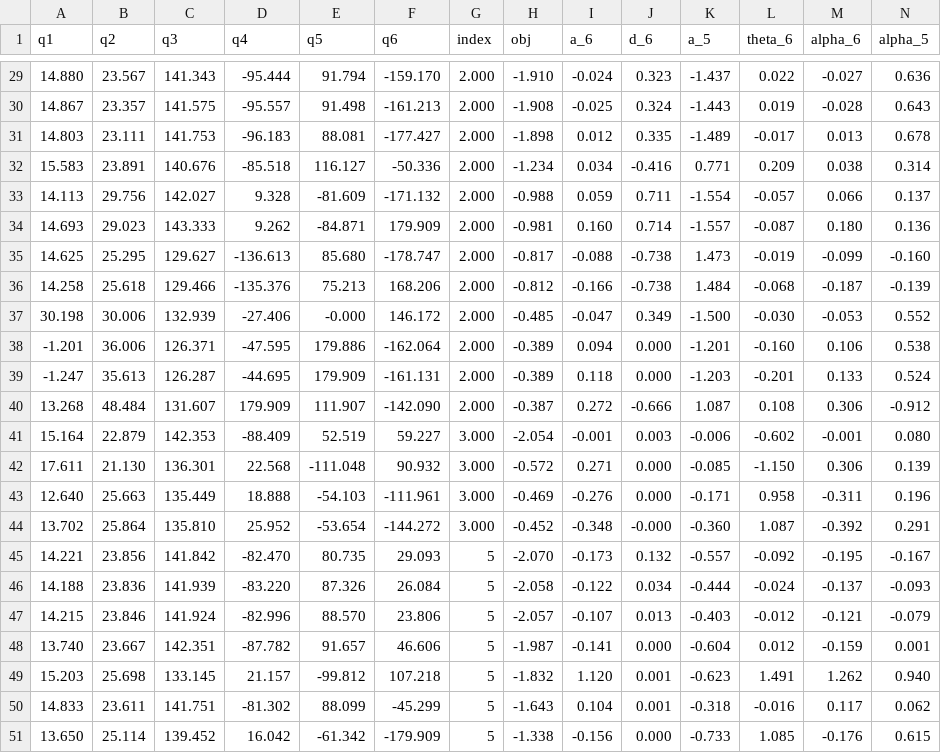
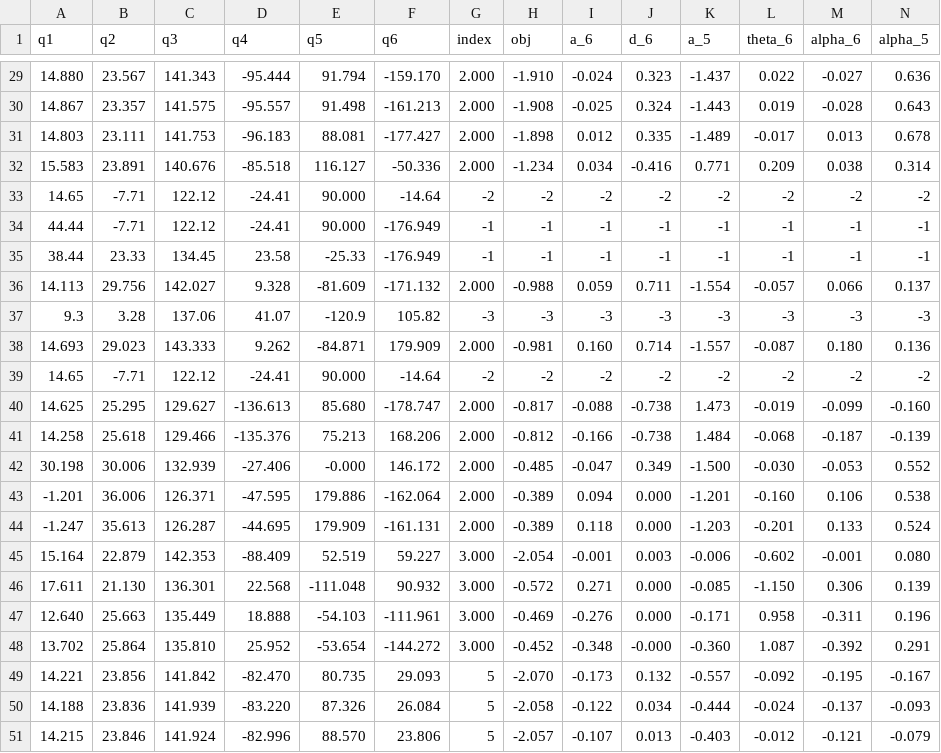
Before and after one commit to Flrxx/calibration_sim, a CSV file: datasets/ARM95/wire/fourth_dataset_full.csv, drawn as a sheet; only a part is shown, gaps mark what is left out; the shorter side is filled out with more unchanged rows; removed rows and columns are numbered as before the commit, all else as after; rows hold the shown columns only; the diff names each change by its address in the sheet, - before the commit and + after, or states it on an @@ line.

```diff
--- a/datasets/ARM95/wire/fourth_dataset_full.csv
+++ b/datasets/ARM95/wire/fourth_dataset_full.csv
+row 33: 14.65 | -7.71 | 122.12 | -24.41 | 90.000 | -14.64 | -2 | -2 | -2 | -2 | -2 | -2 | -2 | -2
+row 34: 44.44 | -7.71 | 122.12 | -24.41 | 90.000 | -176.949 | -1 | -1 | -1 | -1 | -1 | -1 | -1 | -1
+row 35: 38.44 | 23.33 | 134.45 | 23.58 | -25.33 | -176.949 | -1 | -1 | -1 | -1 | -1 | -1 | -1 | -1
+row 37: 9.3 | 3.28 | 137.06 | 41.07 | -120.9 | 105.82 | -3 | -3 | -3 | -3 | -3 | -3 | -3 | -3
+row 39: 14.65 | -7.71 | 122.12 | -24.41 | 90.000 | -14.64 | -2 | -2 | -2 | -2 | -2 | -2 | -2 | -2
-row 40: 13.268 | 48.484 | 131.607 | 179.909 | 111.907 | -142.090 | 2.000 | -0.387 | 0.272 | -0.666 | 1.087 | 0.108 | 0.306 | -0.912
```
Also changed, not shown: datasets/ARM95/wire/contribution_dataset.csv, results/ARM95/test_result.csv, 10 other files.
